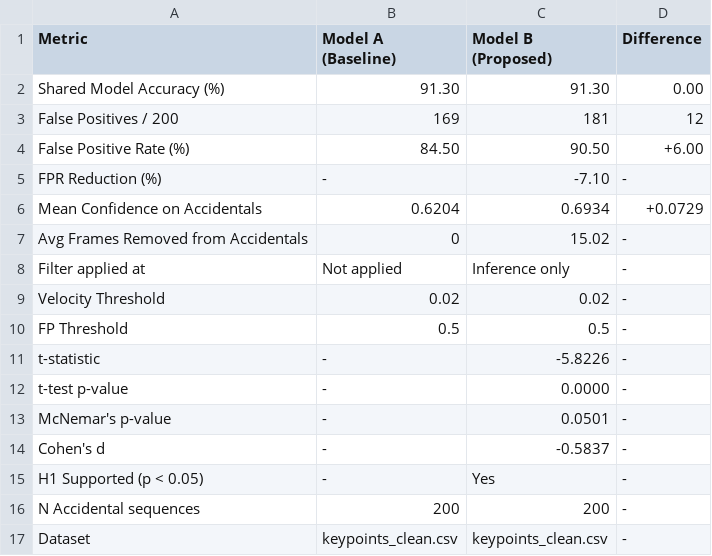
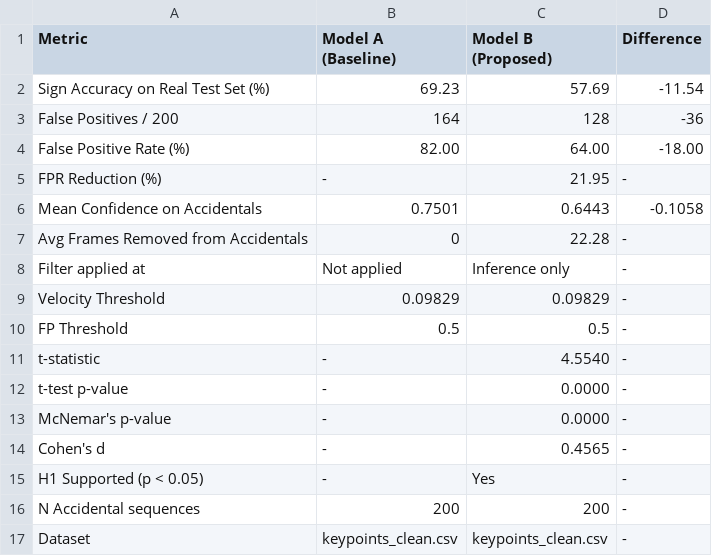
Before and after one commit to JanithWaduge/R26-IT-129, a CSV file: Janith/experiment_results.csv, drawn as a sheet.

Commit message:
updated training model

```diff
--- a/Janith/experiment_results.csv
+++ b/Janith/experiment_results.csv
@@ -1,15 +1,15 @@
 Metric,Model A (Baseline),Model B (Proposed),Difference
-Shared Model Accuracy (%),91.30,91.30,0.00
-False Positives / 200,169,181,12
-False Positive Rate (%),84.50,90.50,+6.00
-FPR Reduction (%),-,-7.10,-
-Mean Confidence on Accidentals,0.6204,0.6934,+0.0729
-Avg Frames Removed from Accidentals,0,15.02,-
+Sign Accuracy on Real Test Set (%),69.23,57.69,-11.54
+False Positives / 200,164,128,-36
+False Positive Rate (%),82.00,64.00,-18.00
+FPR Reduction (%),-,21.95,-
+Mean Confidence on Accidentals,0.7501,0.6443,-0.1058
+Avg Frames Removed from Accidentals,0,22.28,-
 Filter applied at,Not applied,Inference only,-
-Velocity Threshold,0.02,0.02,-
+Velocity Threshold,0.09829,0.09829,-
 FP Threshold,0.5,0.5,-
-t-statistic,-,-5.8226,-
+t-statistic,-,4.5540,-
 t-test p-value,-,0.0000,-
-McNemar's p-value,-,0.0501,-
-Cohen's d,-,-0.5837,-
+McNemar's p-value,-,0.0000,-
+Cohen's d,-,0.4565,-
 H1 Supported (p < 0.05),-,Yes,-
```
Also changed, not shown: 6 other files.
